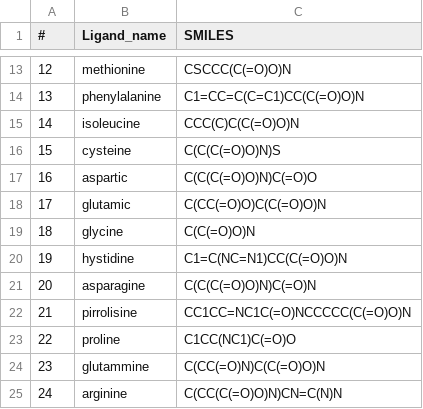
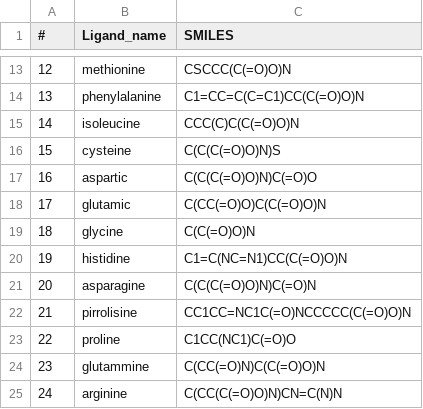
Before and after one commit to Daniele-Dondi/tanimoto_similarities, a CSV file: smiles.csv, drawn as a sheet; only a part is shown, gaps mark what is left out.

Commit message:
Update smiles.csv

```diff
--- a/smiles.csv
+++ b/smiles.csv
@@ -19,3 +19,3 @@
 18,glycine,C(C(=O)O)N
-19,hystidine,C1=C(NC=N1)CC(C(=O)O)N
+19,histidine,C1=C(NC=N1)CC(C(=O)O)N
 20,asparagine,C(C(C(=O)O)N)C(=O)N
```
